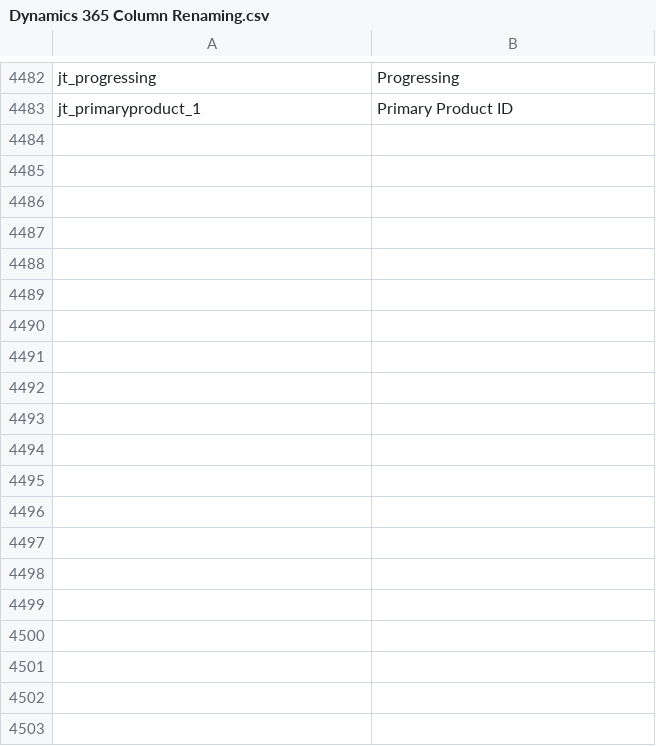
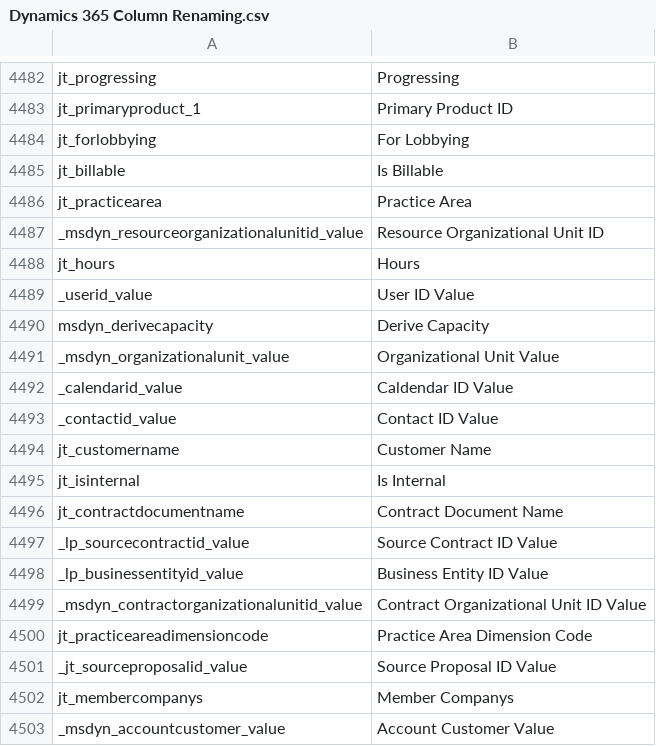
Before and after one commit to preston-reynolds/M-aids, a CSV file: Dynamics 365 Column Renaming.csv, drawn as a sheet; only a part is shown, gaps mark what is left out; the diff covers the shown part only.

Commit message:
Update Dynamics 365 Column Renaming.csv
Added column names missing from list.

```diff
--- a/Dynamics 365 Column Renaming.csv
+++ b/Dynamics 365 Column Renaming.csv
@@ -4483 +4483,21 @@ jt_progressing,Progressing
 jt_primaryproduct_1,Primary Product ID
+jt_forlobbying,For Lobbying
+jt_billable,Is Billable
+jt_practicearea,Practice Area
+_msdyn_resourceorganizationalunitid_value,Resource Organizational Unit ID
+jt_hours,Hours
+_userid_value,User ID Value
+msdyn_derivecapacity,Derive Capacity
+_msdyn_organizationalunit_value,Organizational Unit Value
+_calendarid_value,Caldendar ID Value
+_contactid_value,Contact ID Value
+jt_customername,Customer Name
+jt_isinternal,Is Internal
+jt_contractdocumentname,Contract Document Name
+_lp_sourcecontractid_value,Source Contract ID Value
+_lp_businessentityid_value,Business Entity ID Value
+_msdyn_contractorganizationalunitid_value,Contract Organizational Unit ID Value
+jt_practiceareadimensioncode,Practice Area Dimension Code
+_jt_sourceproposalid_value,Source Proposal ID Value
+jt_membercompanys,Member Companys
+_msdyn_accountcustomer_value,Account Customer Value
```
Also changed, not shown: 25 added rows elsewhere in this file.
